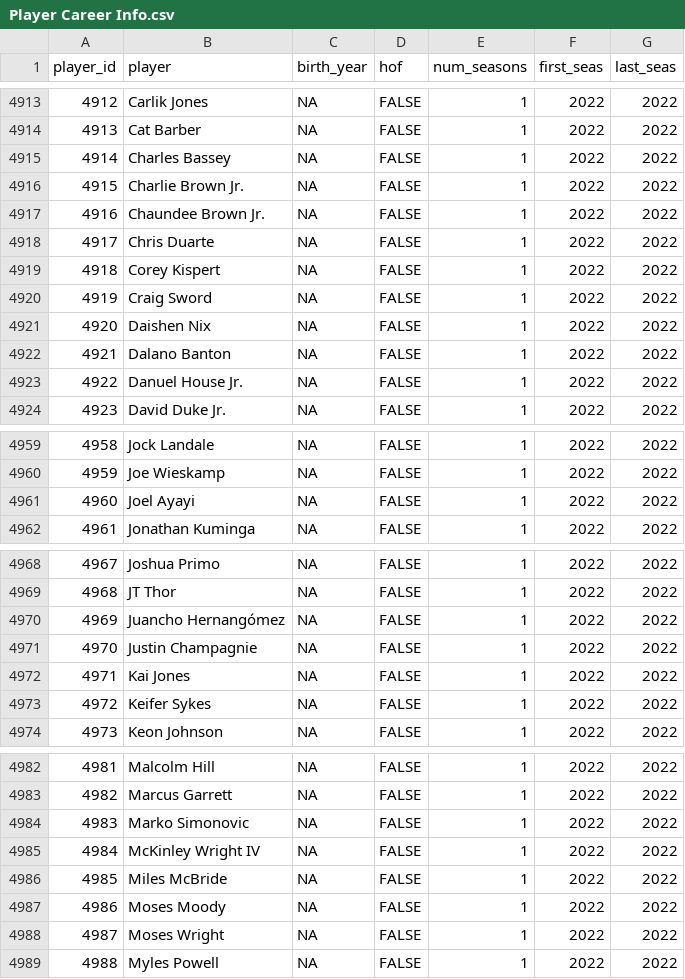
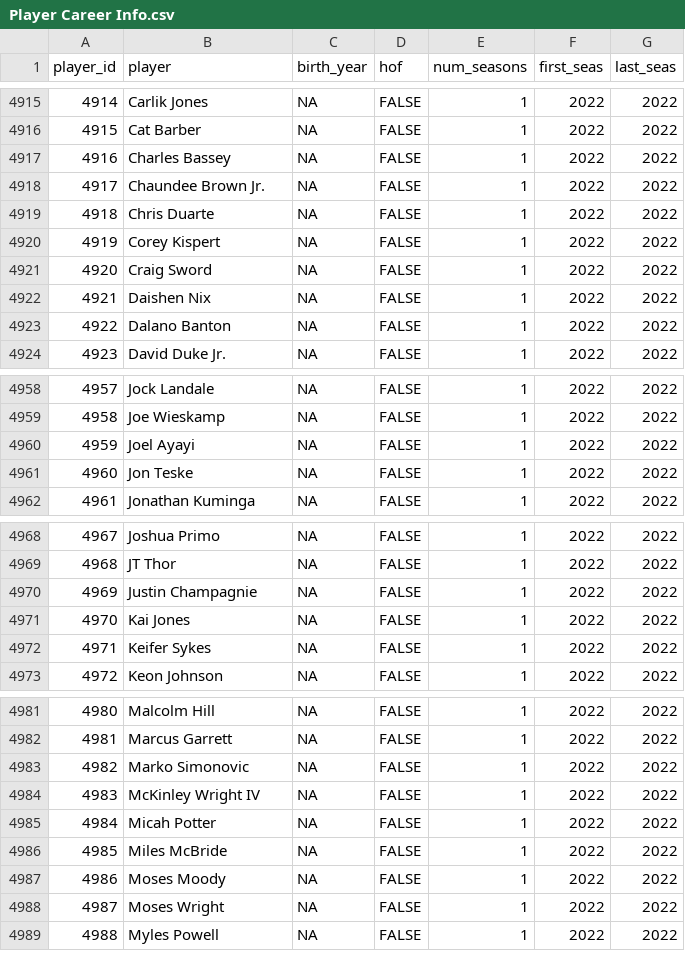
Before and after one commit to sumitrodatta/bball-reference-datasets, a CSV file: Player Career Info.csv, drawn as a sheet; only a part is shown, gaps mark what is left out; removed rows and columns are numbered as before the commit, all else as after; the diff covers the shown part only; the diff names each change by its address in the sheet, - before the commit and + after, or states it on an @@ line.

Commit message:
add alternate player names
some player names have changed, which erroneously stored them as rookies. created csv to switch before appending to player season info & career info

- jr & number suffixes has been added
- some first names shortened

also removed league average 2021 & 2022 from team abbrev & sorted by season

```diff
--- a/Player Career Info.csv
+++ b/Player Career Info.csv
@@ column A (player_id) renumbered from row 4904 down @@
-row 4916: 4915 | Charlie Brown Jr. | NA | FALSE | 1 | 2022 | 2022
-row 4923: 4922 | Danuel House Jr. | NA | FALSE | 1 | 2022 | 2022
+row 4961: 4960 | Jon Teske | NA | FALSE | 1 | 2022 | 2022
-row 4970: 4969 | Juancho Hernangómez | NA | FALSE | 1 | 2022 | 2022
+row 4985: 4984 | Micah Potter | NA | FALSE | 1 | 2022 | 2022
```
Also changed, not shown: 4 added rows, 6 removed rows and 53 edited cells elsewhere in this file, Opponent Stats Per Game.csv, Opponent Totals.csv, 12 other files.
